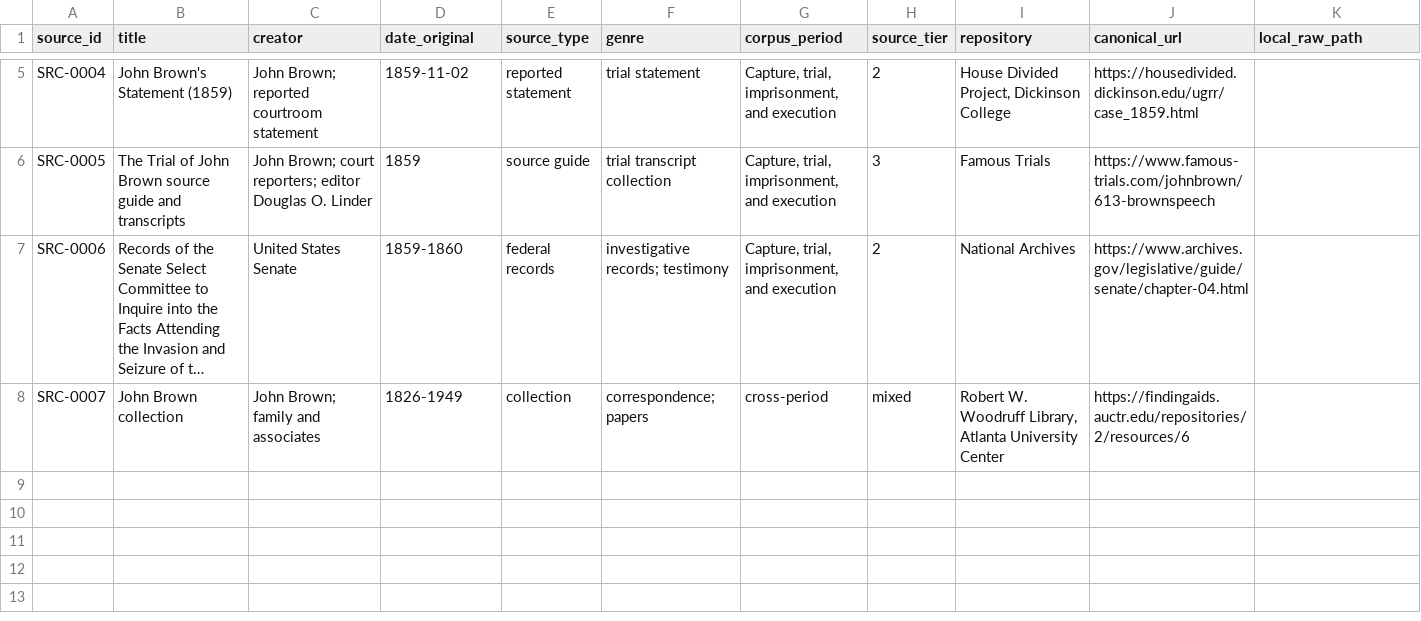
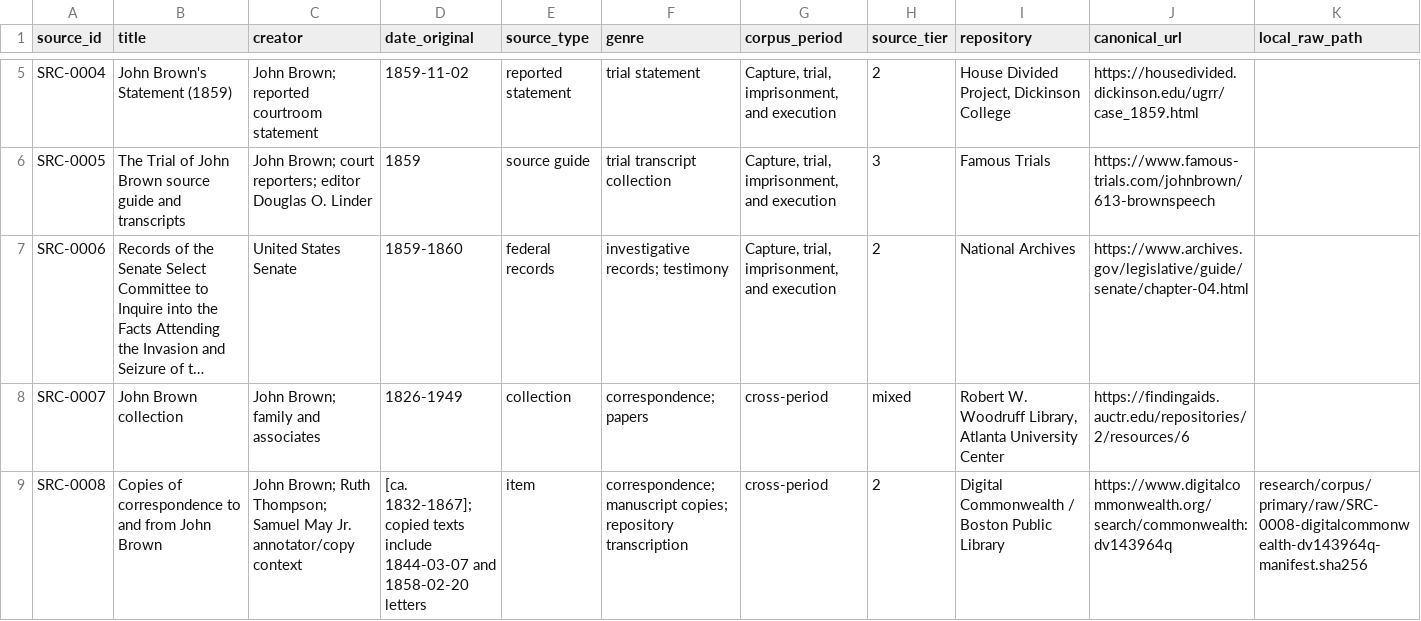
Before and after one commit to ashitaka-emishi/john-brown-metaphor-analysis, a CSV file: research/data/source-register.csv, drawn as a sheet; only a part is shown, gaps mark what is left out; long unchanged cells end in …; rows hold the shown columns only; the diff names each change by its address in the sheet, - before the commit and + after, or states it on an @@ line.

Commit message:
Acquire Digital Commonwealth correspondence item

```diff
--- a/research/data/source-register.csv
+++ b/research/data/source-register.csv
+row 9: SRC-0008 | Copies of correspondence to and from John Brown | John Brown; Ruth Thompson; Samuel May Jr. annotator/copy context | [ca. 1832-1867]; copied texts include 1844-03-07 and 1858-02-20 letters | item | correspondence; manuscript copies; repository transcription | cross-period | 2 | Digital Commonwealth / Boston Public Library | https://www.digitalcommonwealth.org/search/commonwealth:dv143964q | research/corpus/primary/raw/SRC-0008-digitalcommonwealth-dv143964q-manifest.sha256
```
Also changed, not shown: case-study/process-events.csv, 2 other files.
